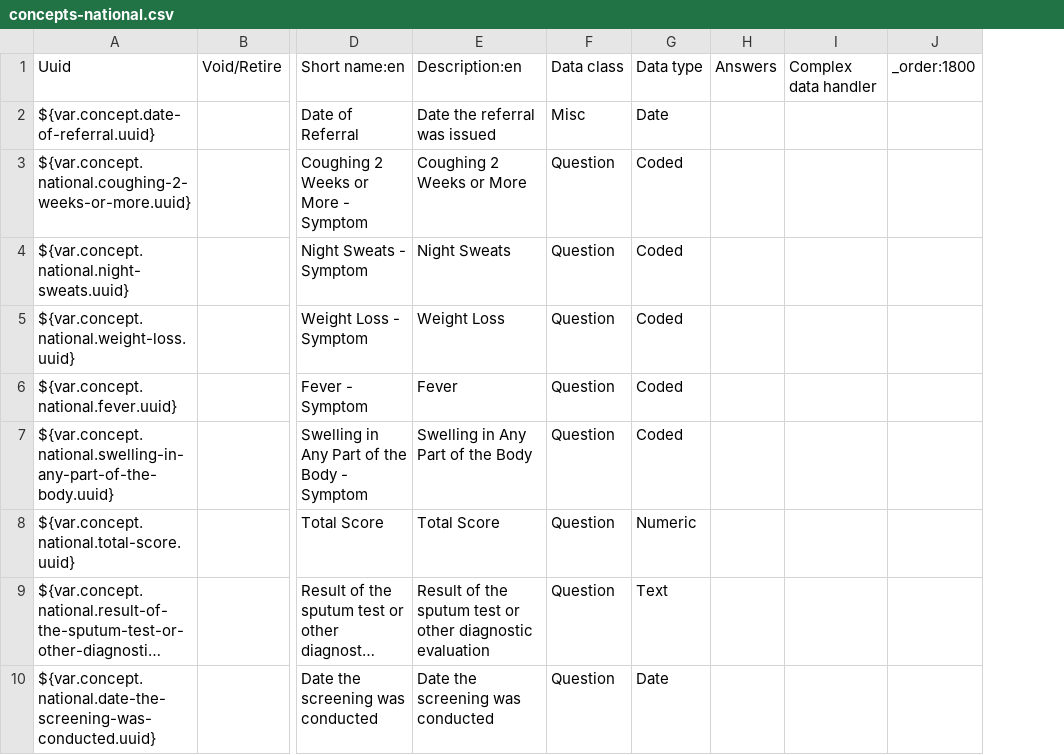
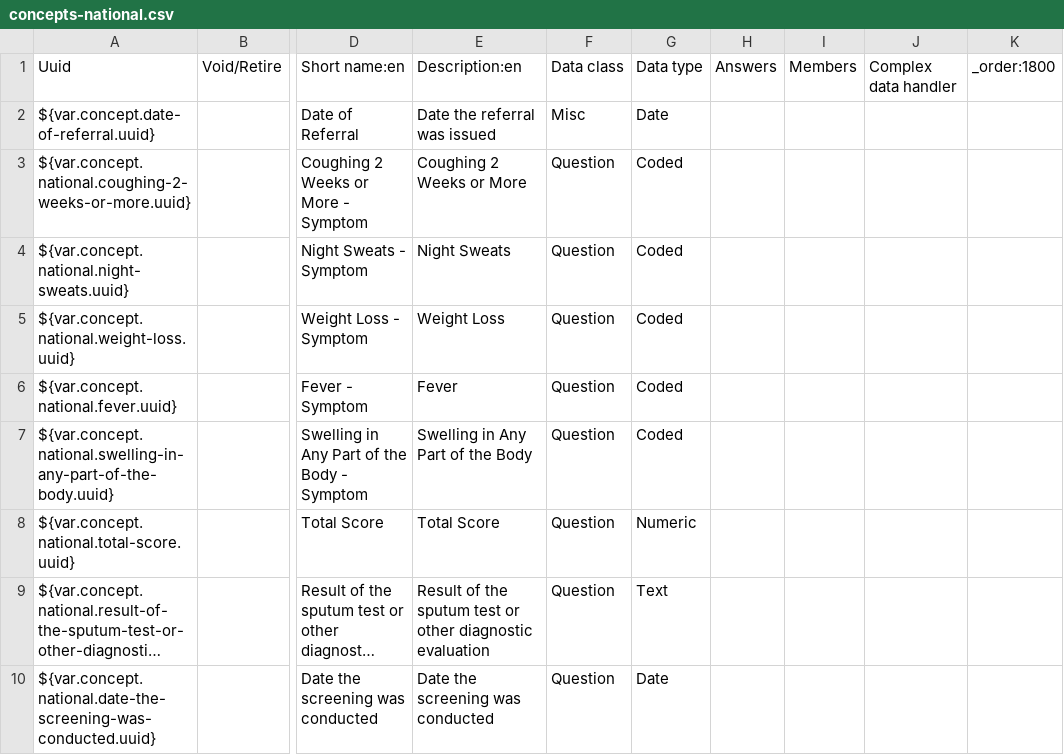
Before and after one commit to IntelliSOFT-Consulting/liberia-emr, a CSV file: content-packages/content-liberia-national/configuration/backend_configuration/concepts/concepts-national.csv, drawn as a sheet; only a part is shown, gaps mark what is left out; long unchanged cells end in …; the diff names each change by its address in the sheet, - before the commit and + after, or states it on an @@ line.

```diff
--- a/content-packages/content-liberia-national/configuration/backend_configuration/concepts/concepts-national.csv
+++ b/content-packages/content-liberia-national/configuration/backend_configuration/concepts/concepts-national.csv
+column I, row 1: Members
```
Also changed, not shown: 2 other files.
